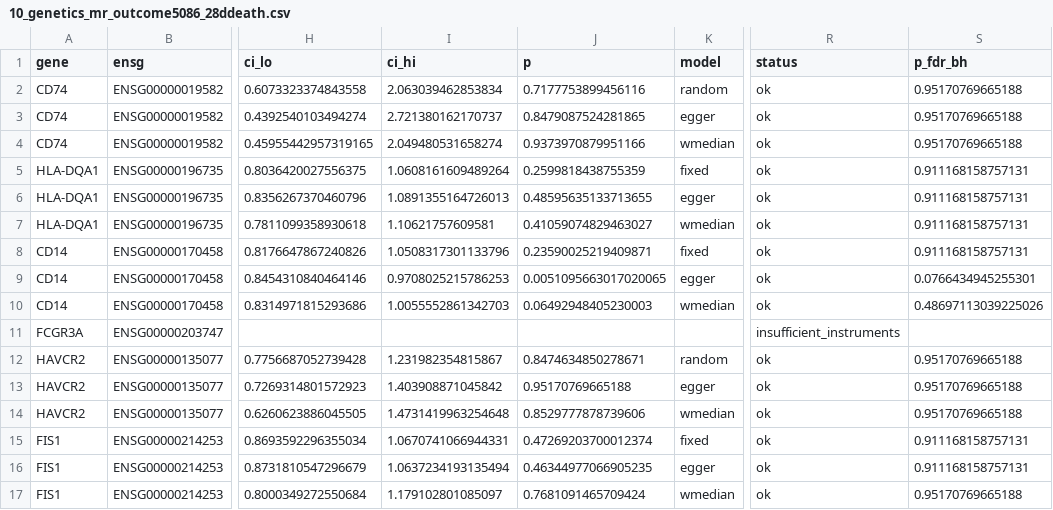
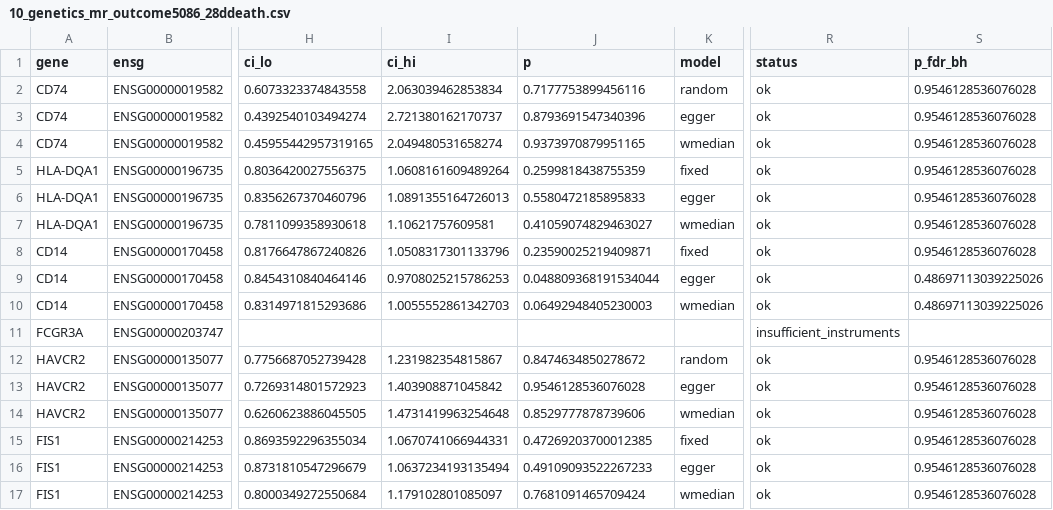
Before and after one commit to yyx-4113/sepsis-immunoparalysis-hub, a CSV file: 03_results/10_genetics_mr_outcome5086_28ddeath.csv, drawn as a sheet; only a part is shown, gaps mark what is left out; the diff names each change by its address in the sheet, - before the commit and + after, or states it on an @@ line.

```diff
--- a/03_results/10_genetics_mr_outcome5086_28ddeath.csv
+++ b/03_results/10_genetics_mr_outcome5086_28ddeath.csv
-S2:S4 (p_fdr_bh): 0.95170769665188
+S2:S4 (p_fdr_bh): 0.9546128536076028
-J3 (p): 0.8479087524281865
+J3 (p): 0.8793691547340396
-J4 (p): 0.9373970879951166
+J4 (p): 0.9373970879951165
-S5:S8 (p_fdr_bh): 0.911168158757131
+S5:S8 (p_fdr_bh): 0.9546128536076028
-J6 (p): 0.48595635133713655
+J6 (p): 0.5580472185895833
-J9 (p): 0.0051095663017020065
+J9 (p): 0.048809368191534044
-S9 (p_fdr_bh): 0.0766434945255301
+S9 (p_fdr_bh): 0.48697113039225026
-J12 (p): 0.8474634850278671
+J12 (p): 0.8474634850278672
-S12:S14 (p_fdr_bh): 0.95170769665188
+S12:S14 (p_fdr_bh): 0.9546128536076028
-J13 (p): 0.95170769665188
+J13 (p): 0.9546128536076028
-J15 (p): 0.47269203700012374
+J15 (p): 0.47269203700012385
-S15:S16 (p_fdr_bh): 0.911168158757131
+S15:S16 (p_fdr_bh): 0.9546128536076028
-J16 (p): 0.46344977066905235
+J16 (p): 0.49109093522267233
-S17 (p_fdr_bh): 0.95170769665188
+S17 (p_fdr_bh): 0.9546128536076028
```
Also changed, not shown: 03_results/08_candidates_drugs.csv, 03_results/10_genetics_mr.csv, 25 other files.
